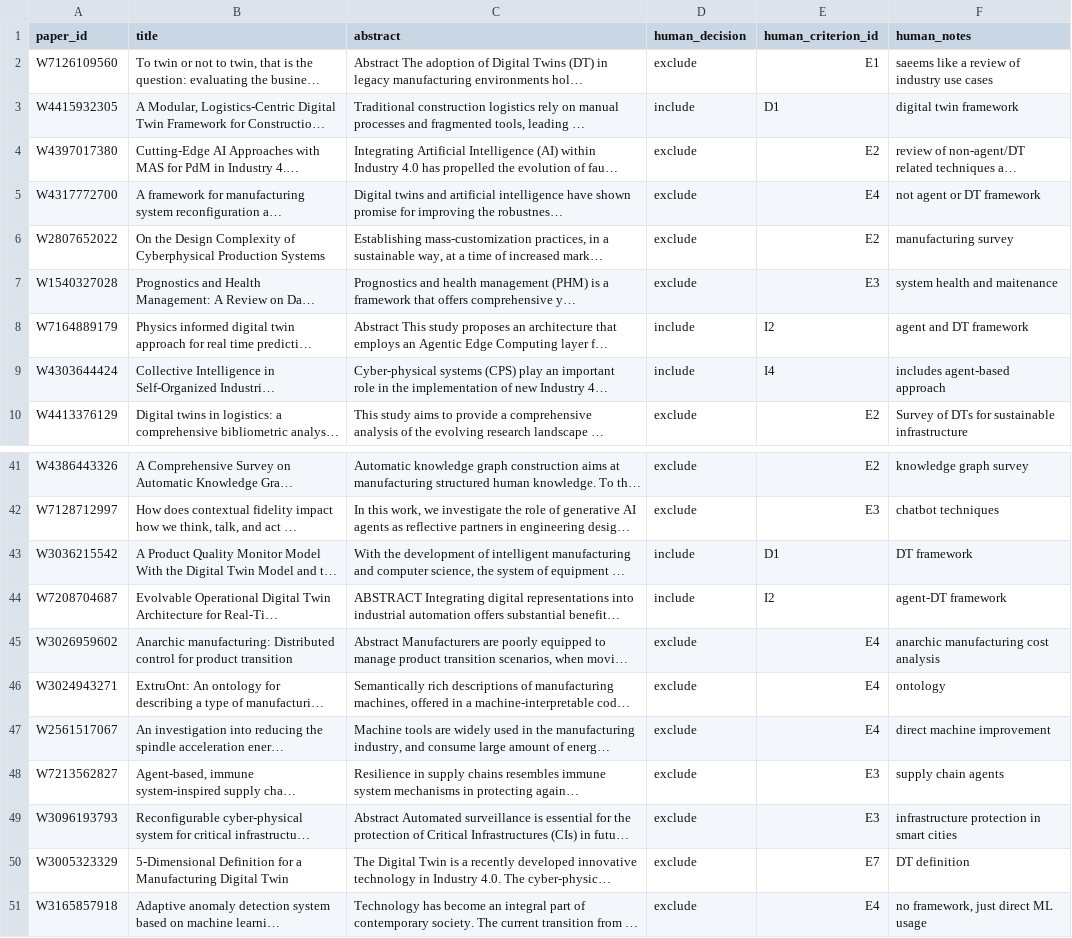
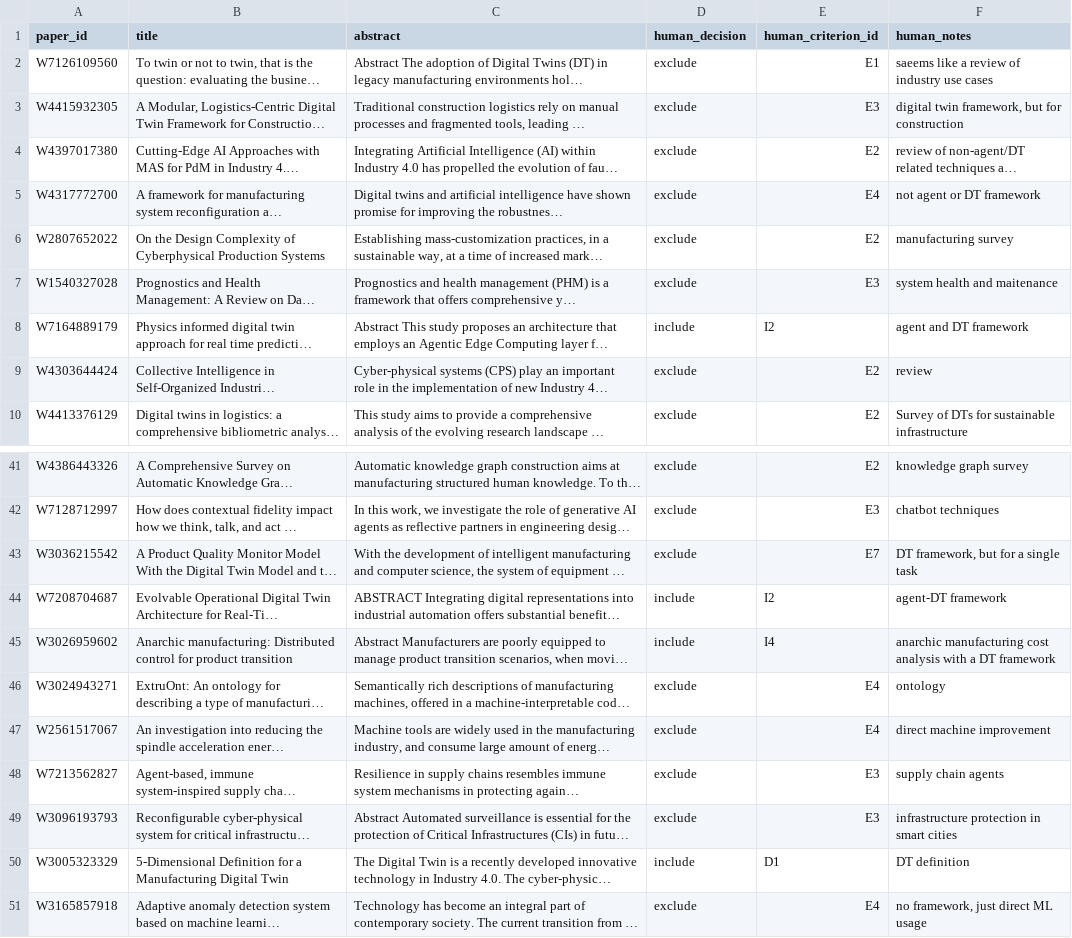
Before and after one commit to ZChosed/Agent-Literature-Survey-, a CSV file: screening/labels.csv, drawn as a sheet; only a part is shown, gaps mark what is left out; long unchanged cells end in …; the diff names each change by its address in the sheet, - before the commit and + after, or states it on an @@ line.

```diff
--- a/screening/labels.csv
+++ b/screening/labels.csv
-D3 (human_decision): include
+D3 (human_decision): exclude
-E3 (human_criterion_id): D1
+E3 (human_criterion_id): E3
-F3 (human_notes): digital twin framework
+F3 (human_notes): digital twin framework, but for construction
-D9 (human_decision): include
+D9 (human_decision): exclude
-E9 (human_criterion_id): I4
+E9 (human_criterion_id): E2
-F9 (human_notes): includes agent-based approach
+F9 (human_notes): review
-D43 (human_decision): include
+D43 (human_decision): exclude
-E43 (human_criterion_id): D1
+E43 (human_criterion_id): E7
-F43 (human_notes): DT framework
+F43 (human_notes): DT framework, but for a single task
-D45 (human_decision): exclude
+D45 (human_decision): include
-E45 (human_criterion_id): E4
+E45 (human_criterion_id): I4
-F45 (human_notes): …cost analysis
+F45 (human_notes): …cost analysis with a DT framework
-D50 (human_decision): exclude
+D50 (human_decision): include
-E50 (human_criterion_id): E7
+E50 (human_criterion_id): D1
```
Also changed, not shown: 5 other files.
